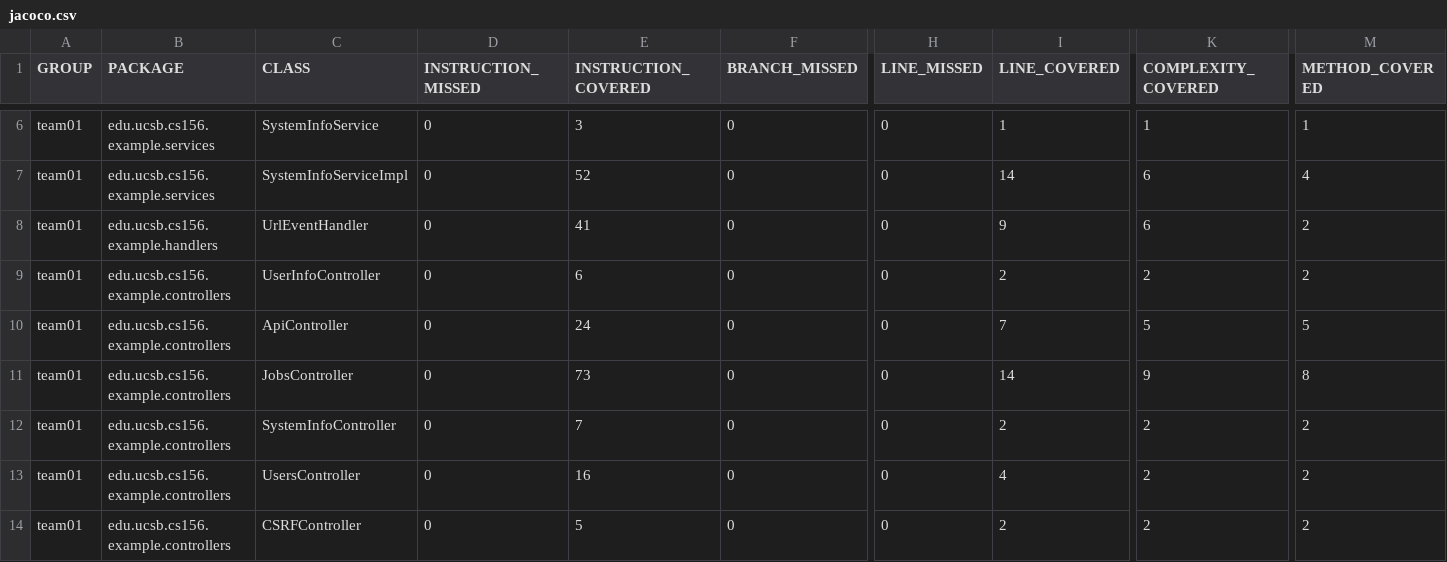
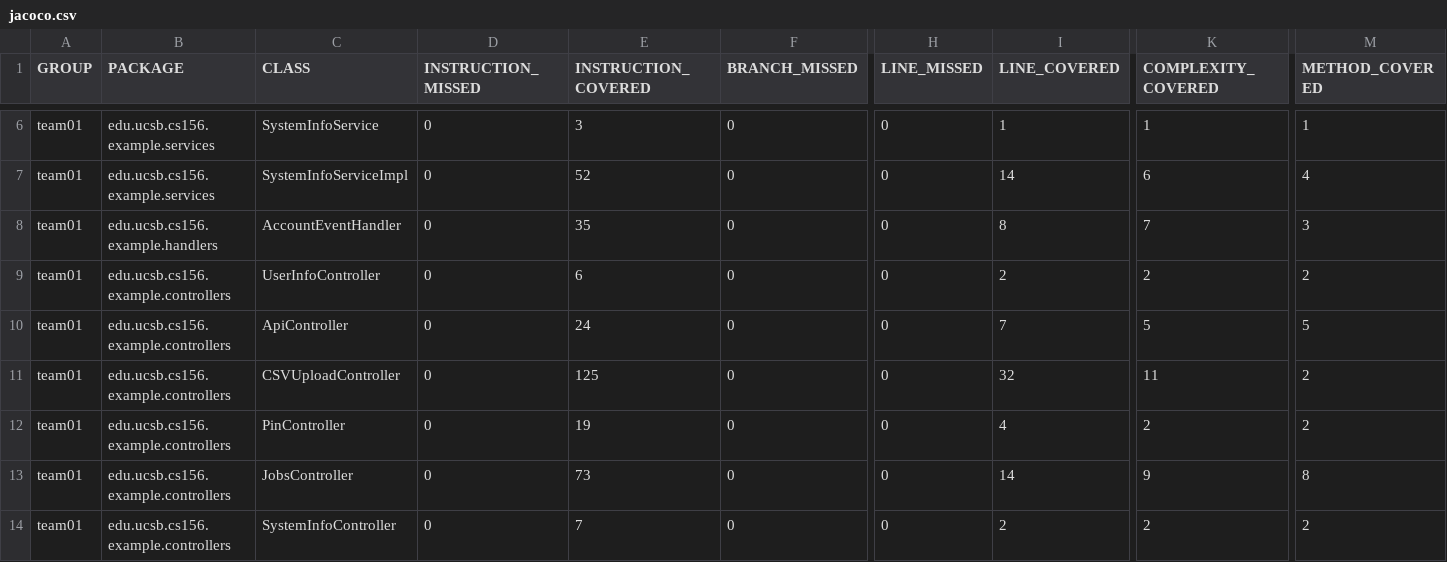
Before and after one commit to ucsb-cs156/proj-scaffold, a CSV file: jacoco/jacoco.csv, drawn as a sheet; only a part is shown, gaps mark what is left out; the shorter side is filled out with more unchanged rows; rows hold the shown columns only; the diff names each change by its address in the sheet, - before the commit and + after, or states it on an @@ line.

Commit message:
Deploying to gh-pages from @ ucsb-cs156/proj-scaffold@26147377662f076e45bce92a32f4b3395f90211b 🚀

```diff
--- a/jacoco/jacoco.csv
+++ b/jacoco/jacoco.csv
-C8 (CLASS): UrlEventHandler
+C8 (CLASS): AccountEventHandler
-E8 (INSTRUCTION_COVERED): 41
+E8 (INSTRUCTION_COVERED): 35
-I8 (LINE_COVERED): 9
+I8 (LINE_COVERED): 8
-K8 (COMPLEXITY_COVERED): 6
+K8 (COMPLEXITY_COVERED): 7
-M8 (METHOD_COVERED): 2
+M8 (METHOD_COVERED): 3
+row 11: team01 | edu.ucsb.cs156.example.controllers | CSVUploadController | 0 | 125 | 0 | 0 | 32 | 11 | 2
+row 12: team01 | edu.ucsb.cs156.example.controllers | PinController | 0 | 19 | 0 | 0 | 4 | 2 | 2
```
Also changed, not shown: 15 other files.
